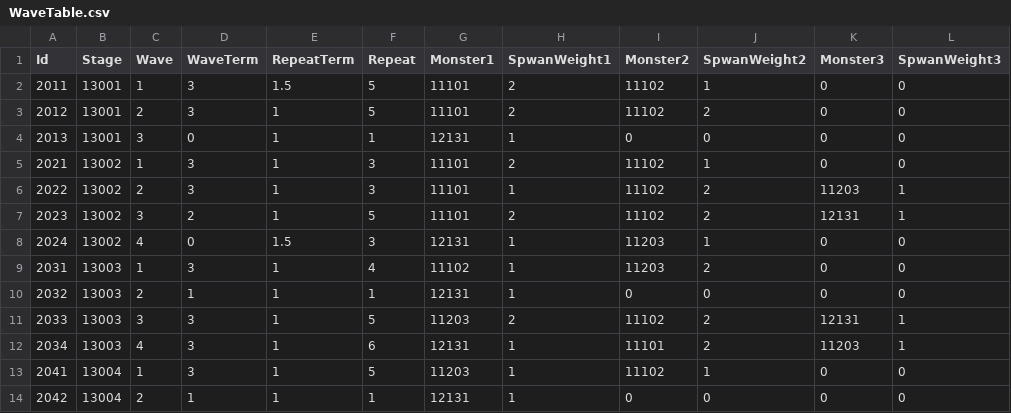
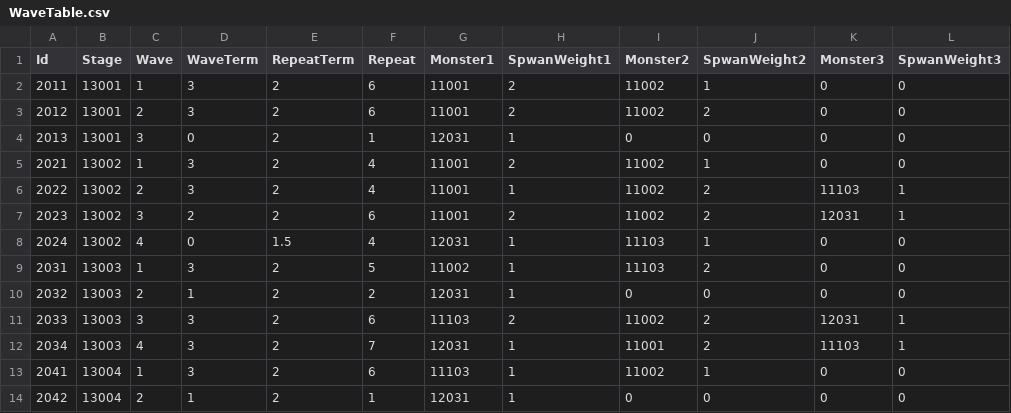
Before and after one commit to kun0530/FingerDefense, a CSV file: Assets/Resources_moved/DataTable/WaveTable.csv, drawn as a sheet; only a part is shown; the diff covers the shown part only.

```diff
--- a/Assets/Resources_moved/DataTable/WaveTable.csv
+++ b/Assets/Resources_moved/DataTable/WaveTable.csv
@@ -1,14 +1,14 @@
 Id,Stage,Wave,WaveTerm,RepeatTerm,Repeat,Monster1,SpwanWeight1,Monster2,SpwanWeight2,Monster3,SpwanWeight3
-2011,13001,1,3,1.5,5,11101,2,11102,1,0,0
-2012,13001,2,3,1,5,11101,2,11102,2,0,0
-2013,13001,3,0,1,1,12131,1,0,0,0,0
-2021,13002,1,3,1,3,11101,2,11102,1,0,0
-2022,13002,2,3,1,3,11101,1,11102,2,11203,1
-2023,13002,3,2,1,5,11101,2,11102,2,12131,1
-2024,13002,4,0,1.5,3,12131,1,11203,1,0,0
-2031,13003,1,3,1,4,11102,1,11203,2,0,0
-2032,13003,2,1,1,1,12131,1,0,0,0,0
-2033,13003,3,3,1,5,11203,2,11102,2,12131,1
-2034,13003,4,3,1,6,12131,1,11101,2,11203,1
-2041,13004,1,3,1,5,11203,1,11102,1,0,0
-2042,13004,2,1,1,1,12131,1,0,0,0,0
+2011,13001,1,3,2,6,11001,2,11002,1,0,0
+2012,13001,2,3,2,6,11001,2,11002,2,0,0
+2013,13001,3,0,2,1,12031,1,0,0,0,0
+2021,13002,1,3,2,4,11001,2,11002,1,0,0
+2022,13002,2,3,2,4,11001,1,11002,2,11103,1
+2023,13002,3,2,2,6,11001,2,11002,2,12031,1
+2024,13002,4,0,1.5,4,12031,1,11103,1,0,0
+2031,13003,1,3,2,5,11002,1,11103,2,0,0
+2032,13003,2,1,2,2,12031,1,0,0,0,0
+2033,13003,3,3,2,6,11103,2,11002,2,12031,1
+2034,13003,4,3,2,7,12031,1,11001,2,11103,1
+2041,13004,1,3,2,6,11103,1,11002,1,0,0
+2042,13004,2,1,2,1,12031,1,0,0,0,0
```
Also changed, not shown: 111 edited cells elsewhere in this file, Assets/Resources_moved/DataTable/AssetListTable.csv, Assets/Resources_moved/DataTable/CharacterTable.csv, 43 other files.
